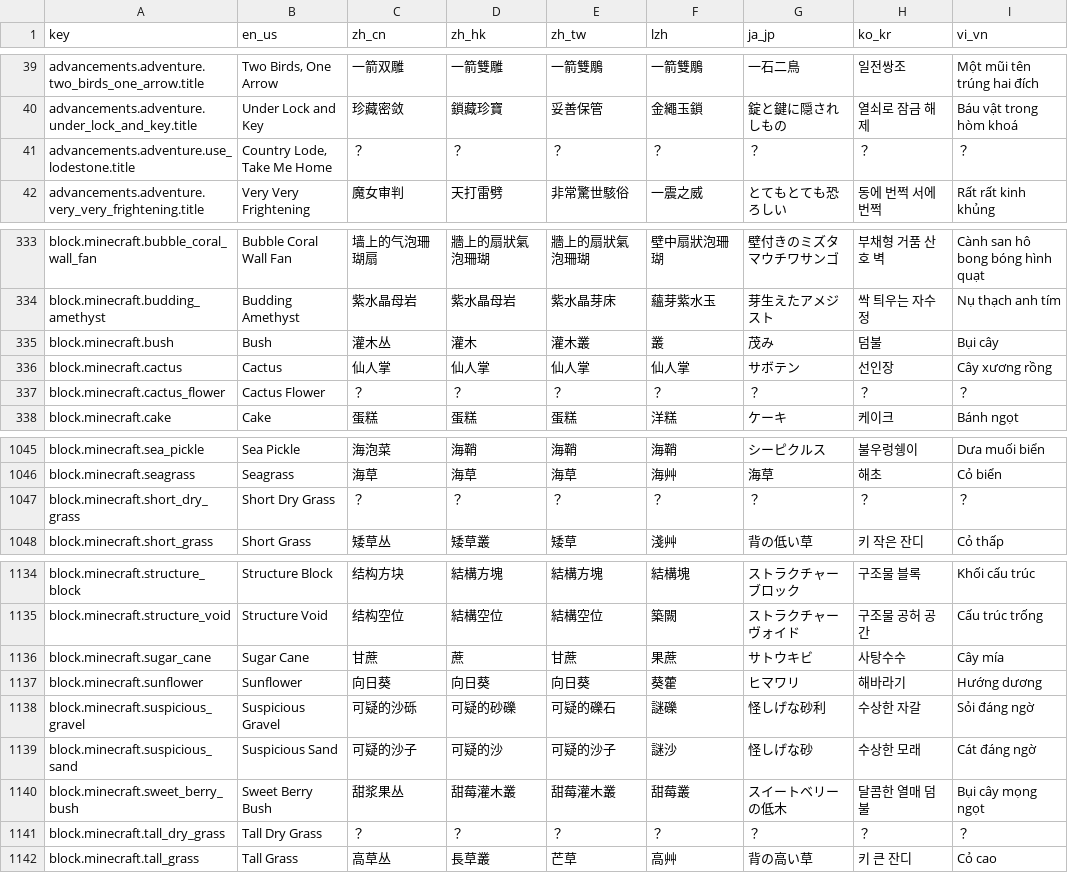
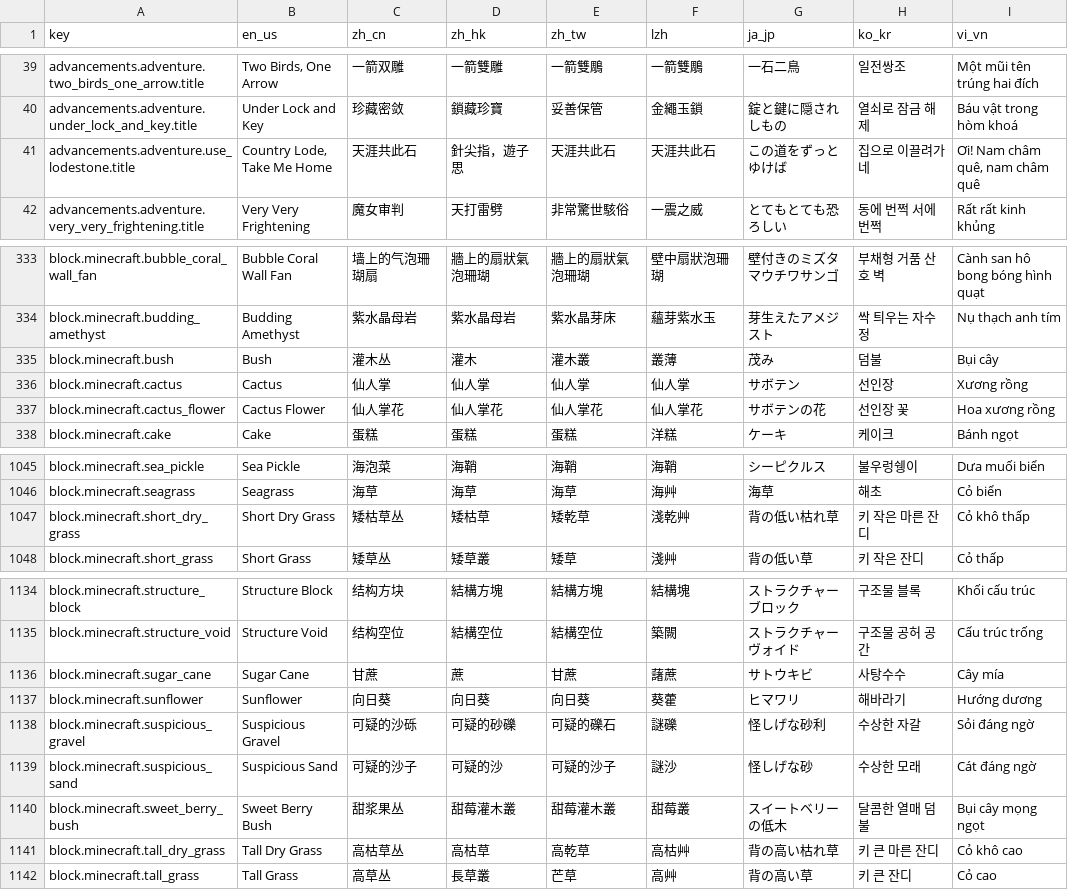
Before and after one commit to SkyEye-FAST/minecraft_translation_flask, a TSV file: static/table.tsv, drawn as a sheet; only a part is shown, gaps mark what is left out; the diff covers the shown part only.

```diff
--- a/static/table.tsv
+++ b/static/table.tsv
@@ -40,3 +40,3 @@ advancements.adventure.two_birds_one_arrow.title	Two Birds, One Arrow	一箭双
 advancements.adventure.under_lock_and_key.title	Under Lock and Key	珍藏密敛	鎖藏珍寶	妥善保管	金繩玉鎖	錠と鍵に隠されしもの	열쇠로 잠금 해제	Báu vật trong hòm khoá
-advancements.adventure.use_lodestone.title	Country Lode, Take Me Home	？	？	？	？	？	？	？
+advancements.adventure.use_lodestone.title	Country Lode, Take Me Home	天涯共此石	針尖指，遊子思	天涯共此石	天涯共此石	この道をずっとゆけば	집으로 이끌려가네	Ơi! Nam châm quê, nam châm quê
 advancements.adventure.very_very_frightening.title	Very Very Frightening	魔女审判	天打雷劈	非常驚世駭俗	一震之威	とてもとても恐ろしい	동에 번쩍 서에 번쩍	Rất rất kinh khủng
@@ -334,5 +334,5 @@ block.minecraft.bubble_coral_wall_fan	Bubble Coral Wall Fan	墙上的气泡珊
 block.minecraft.budding_amethyst	Budding Amethyst	紫水晶母岩	紫水晶母岩	紫水晶芽床	蘊芽紫水玉	芽生えたアメジスト	싹 틔우는 자수정	Nụ thạch anh tím
-block.minecraft.bush	Bush	灌木丛	灌木	灌木叢	叢	茂み	덤불	Bụi cây
-block.minecraft.cactus	Cactus	仙人掌	仙人掌	仙人掌	仙人掌	サボテン	선인장	Cây xương rồng
-block.minecraft.cactus_flower	Cactus Flower	？	？	？	？	？	？	？
+block.minecraft.bush	Bush	灌木丛	灌木	灌木叢	叢薄	茂み	덤불	Bụi cây
+block.minecraft.cactus	Cactus	仙人掌	仙人掌	仙人掌	仙人掌	サボテン	선인장	Xương rồng
+block.minecraft.cactus_flower	Cactus Flower	仙人掌花	仙人掌花	仙人掌花	仙人掌花	サボテンの花	선인장 꽃	Hoa xương rồng
 block.minecraft.cake	Cake	蛋糕	蛋糕	蛋糕	洋糕	ケーキ	케이크	Bánh ngọt
@@ -1046,3 +1046,3 @@ block.minecraft.sea_pickle	Sea Pickle	海泡菜	海鞘	海鞘	海鞘	シーピ
 block.minecraft.seagrass	Seagrass	海草	海草	海草	海艸	海草	해초	Cỏ biển
-block.minecraft.short_dry_grass	Short Dry Grass	？	？	？	？	？	？	？
+block.minecraft.short_dry_grass	Short Dry Grass	矮枯草丛	矮枯草	矮乾草	淺乾艸	背の低い枯れ草	키 작은 마른 잔디	Cỏ khô thấp
 block.minecraft.short_grass	Short Grass	矮草丛	矮草叢	矮草	淺艸	背の低い草	키 작은 잔디	Cỏ thấp
@@ -1135,3 +1135,3 @@ block.minecraft.structure_block	Structure Block	结构方块	結構方塊	結構
 block.minecraft.structure_void	Structure Void	结构空位	結構空位	結構空位	築闕	ストラクチャーヴォイド	구조물 공허 공간	Cấu trúc trống
-block.minecraft.sugar_cane	Sugar Cane	甘蔗	蔗	甘蔗	果蔗	サトウキビ	사탕수수	Cây mía
+block.minecraft.sugar_cane	Sugar Cane	甘蔗	蔗	甘蔗	藷蔗	サトウキビ	사탕수수	Cây mía
 block.minecraft.sunflower	Sunflower	向日葵	向日葵	向日葵	葵藿	ヒマワリ	해바라기	Hướng dương
@@ -1140,3 +1140,3 @@ block.minecraft.suspicious_sand	Suspicious Sand	可疑的沙子	可疑的沙	可
 block.minecraft.sweet_berry_bush	Sweet Berry Bush	甜浆果丛	甜莓灌木叢	甜莓灌木叢	甜莓叢	スイートベリーの低木	달콤한 열매 덤불	Bụi cây mọng ngọt
-block.minecraft.tall_dry_grass	Tall Dry Grass	？	？	？	？	？	？	？
+block.minecraft.tall_dry_grass	Tall Dry Grass	高枯草丛	高枯草	高乾草	高枯艸	背の高い枯れ草	키 큰 마른 잔디	Cỏ khô cao
 block.minecraft.tall_grass	Tall Grass	高草丛	長草叢	芒草	高艸	背の高い草	키 큰 잔디	Cỏ cao
```
Also changed, not shown: 17 edited cells elsewhere in this file.
